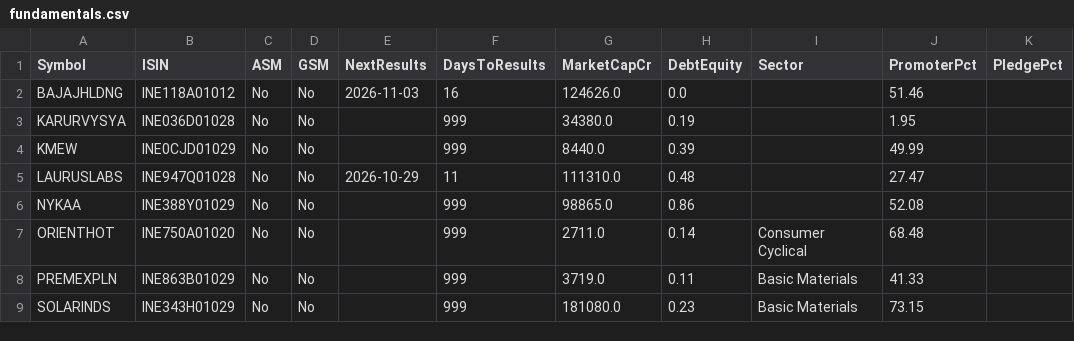
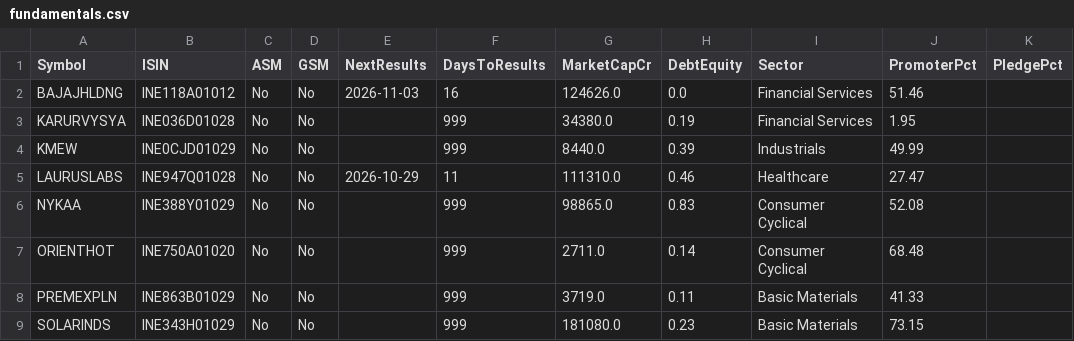
Before and after one commit to Venkey-stocks/stock-radar, a CSV file: data/fundamentals.csv, drawn as a sheet.

```diff
--- a/data/fundamentals.csv
+++ b/data/fundamentals.csv
@@ -1,7 +1,7 @@
 Symbol,ISIN,ASM,GSM,NextResults,DaysToResults,MarketCapCr,DebtEquity,Sector,PromoterPct,PledgePct
-BAJAJHLDNG,INE118A01012,No,No,2026-11-03,16,124626.0,0.0,,51.46,
-KARURVYSYA,INE036D01028,No,No,,999,34380.0,0.19,,1.95,
-KMEW,INE0CJD01029,No,No,,999,8440.0,0.39,,49.99,
-LAURUSLABS,INE947Q01028,No,No,2026-10-29,11,111310.0,0.48,,27.47,
-NYKAA,INE388Y01029,No,No,,999,98865.0,0.86,,52.08,
+BAJAJHLDNG,INE118A01012,No,No,2026-11-03,16,124626.0,0.0,Financial Services,51.46,
+KARURVYSYA,INE036D01028,No,No,,999,34380.0,0.19,Financial Services,1.95,
+KMEW,INE0CJD01029,No,No,,999,8440.0,0.39,Industrials,49.99,
+LAURUSLABS,INE947Q01028,No,No,2026-10-29,11,111310.0,0.46,Healthcare,27.47,
+NYKAA,INE388Y01029,No,No,,999,98865.0,0.83,Consumer Cyclical,52.08,
 ORIENTHOT,INE750A01020,No,No,,999,2711.0,0.14,Consumer Cyclical,68.48,
```
Also changed, not shown: data/early_movers.csv, data/early_rejected.csv, 6 other files.
